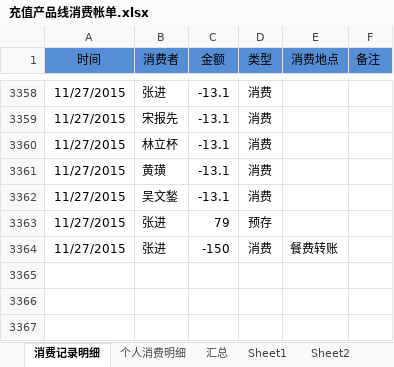
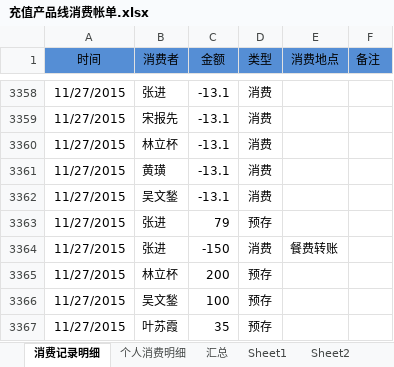
Before and after one commit to junyangren/BillingInfo, an Excel workbook: 充值产品线消费帐单.xlsx, sheet 消费记录明细, drawn as a sheet; only a part is shown, gaps mark what is left out; values as stored, in another font and other column widths than the file's, no borders; conditional formats not drawn; the diff names each change by its address in the sheet, - before the commit and + after, or states it on an @@ line.

```diff
--- a/充值产品线消费帐单.xlsx (sheet 消费记录明细)
+++ b/充值产品线消费帐单.xlsx (sheet 消费记录明细)
+row 3365: 11/27/2015 | 林立杯 | 200 | 预存
+row 3366: 11/27/2015 | 吴文鍫 | 100 | 预存
+row 3367: 11/27/2015 | 叶苏霞 | 35 | 预存
```
Also changed, not shown: sheet 个人消费明细, sheet 汇总.
